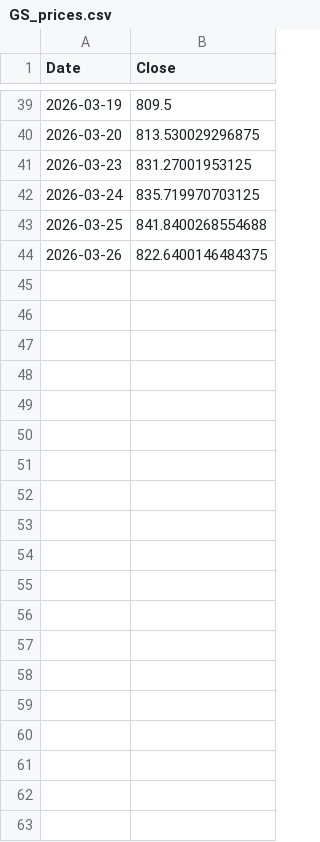
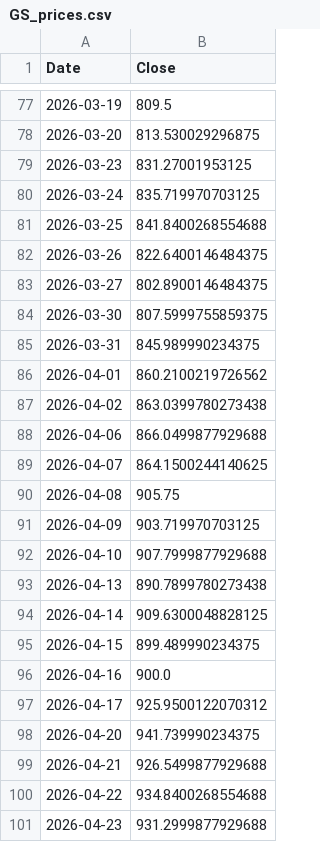
Before and after one commit to vaibhavkumarsingh12/SEC-Earnings-Sentiment-Analysis-Pipeline, a CSV file: data/market_data/GS_prices.csv, drawn as a sheet; only a part is shown, gaps mark what is left out; the diff covers the shown part only; the diff names each change by its address in the sheet, - before the commit and + after, or states it on an @@ line.

```diff
--- a/data/market_data/GS_prices.csv
+++ b/data/market_data/GS_prices.csv
+row 83: 2026-03-27 | 802.8900146484375
+row 84: 2026-03-30 | 807.5999755859375
+row 85: 2026-03-31 | 845.989990234375
+row 86: 2026-04-01 | 860.2100219726562
+row 87: 2026-04-02 | 863.0399780273438
+row 88: 2026-04-06 | 866.0499877929688
+row 89: 2026-04-07 | 864.1500244140625
+row 90: 2026-04-08 | 905.75
+row 91: 2026-04-09 | 903.719970703125
+row 92: 2026-04-10 | 907.7999877929688
+row 93: 2026-04-13 | 890.7899780273438
+row 94: 2026-04-14 | 909.6300048828125
+row 95: 2026-04-15 | 899.489990234375
+row 96: 2026-04-16 | 900.0
+row 97: 2026-04-17 | 925.9500122070312
+row 98: 2026-04-20 | 941.739990234375
+row 99: 2026-04-21 | 926.5499877929688
+row 100: 2026-04-22 | 934.8400268554688
+row 101: 2026-04-23 | 931.2999877929688
```
Also changed, not shown: 59 added rows elsewhere in this file, data/market_data/C_prices.csv, data/market_data/HSBC_prices.csv, 18 other files.
